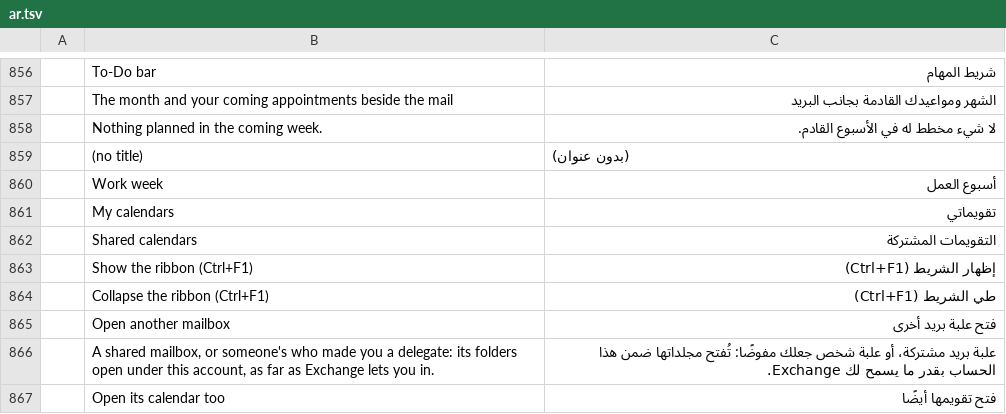
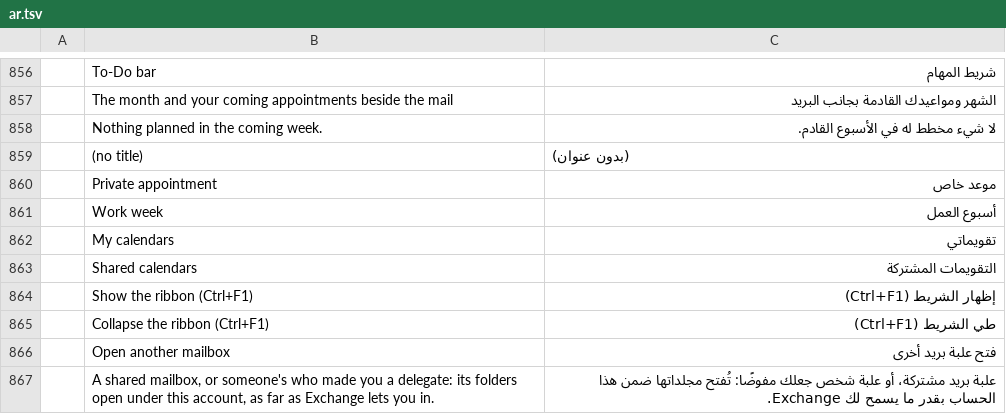
Before and after one commit to dgaudin/quatrelle, a TSV file: crates/ui-egui/src/i18n/ar.tsv, drawn as a sheet; only a part is shown, gaps mark what is left out; the shorter side is filled out with more unchanged rows; the diff names each change by its address in the sheet, - before the commit and + after, or states it on an @@ line.

```diff
--- a/crates/ui-egui/src/i18n/ar.tsv
+++ b/crates/ui-egui/src/i18n/ar.tsv
+row 860:  | Private appointment | موعد خاص
```
Also changed, not shown: crates/ui-egui/src/i18n/de.tsv, crates/ui-egui/src/i18n/es.tsv, 16 other files.
